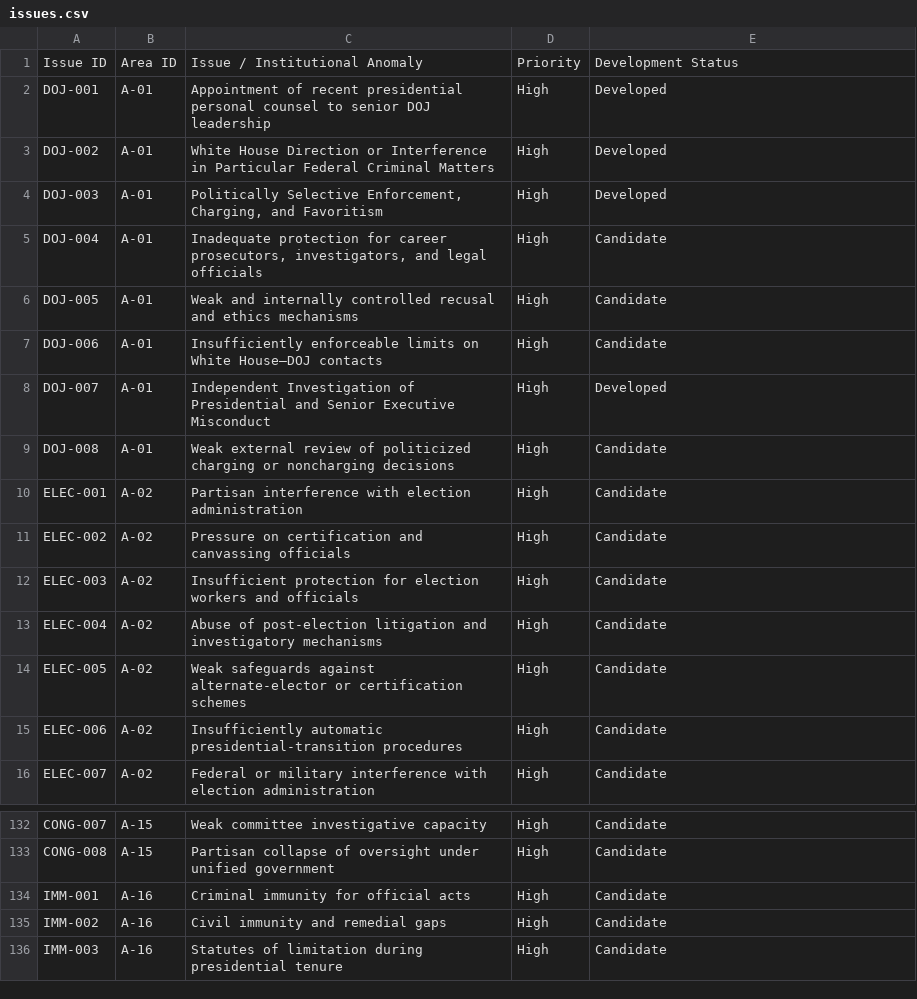
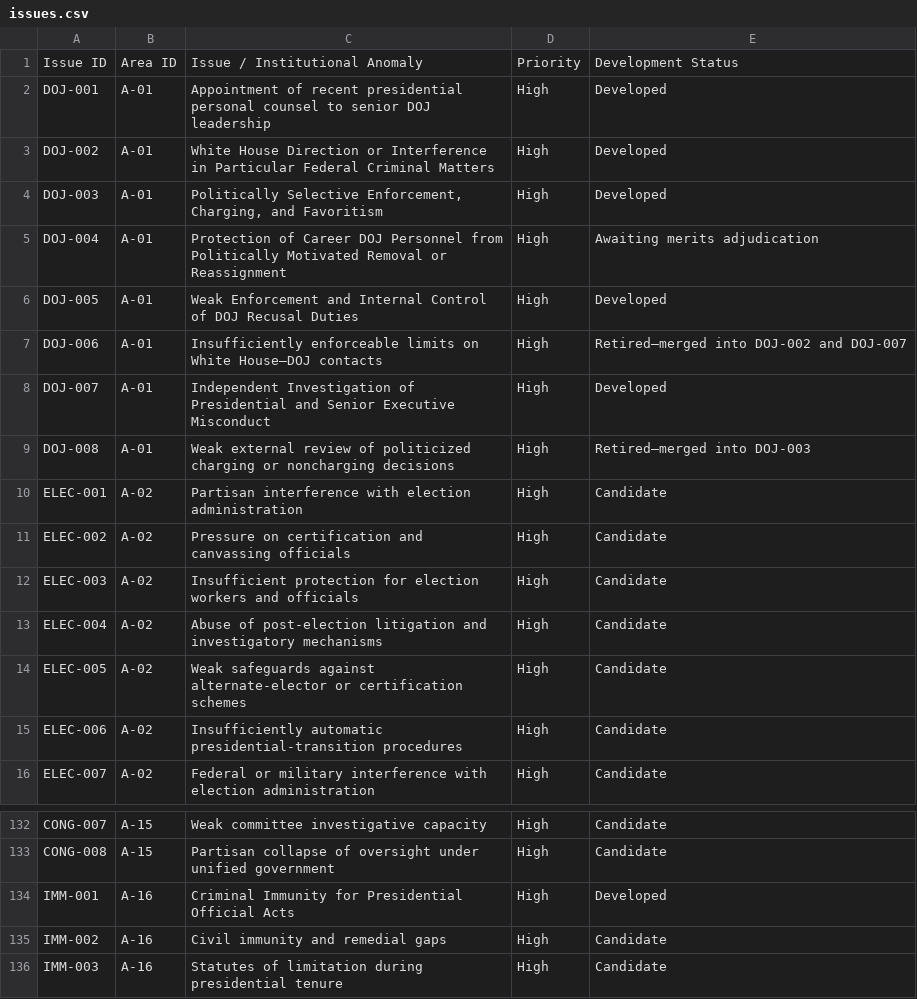
Before and after one commit to Thorncrag/ARRP, a CSV file: inventory/issues.csv, drawn as a sheet; only a part is shown, gaps mark what is left out.

Commit message:
Apply DOJ and IMM-001 status and ownership updates

```diff
--- a/inventory/issues.csv
+++ b/inventory/issues.csv
@@ -4,7 +4,7 @@ DOJ-002,A-01,White House Direction or Interference in Particular Federal Crimina
 DOJ-003,A-01,"Politically Selective Enforcement, Charging, and Favoritism",High,Developed
-DOJ-004,A-01,"Inadequate protection for career prosecutors, investigators, and legal officials",High,Candidate
-DOJ-005,A-01,Weak and internally controlled recusal and ethics mechanisms,High,Candidate
-DOJ-006,A-01,Insufficiently enforceable limits on White House–DOJ contacts,High,Candidate
+DOJ-004,A-01,Protection of Career DOJ Personnel from Politically Motivated Removal or Reassignment,High,Awaiting merits adjudication
+DOJ-005,A-01,Weak Enforcement and Internal Control of DOJ Recusal Duties,High,Developed
+DOJ-006,A-01,Insufficiently enforceable limits on White House–DOJ contacts,High,Retired—merged into DOJ-002 and DOJ-007
 DOJ-007,A-01,Independent Investigation of Presidential and Senior Executive Misconduct,High,Developed
-DOJ-008,A-01,Weak external review of politicized charging or noncharging decisions,High,Candidate
+DOJ-008,A-01,Weak external review of politicized charging or noncharging decisions,High,Retired—merged into DOJ-003
 ELEC-001,A-02,Partisan interference with election administration,High,Candidate
@@ -133,3 +133,3 @@ CONG-007,A-15,Weak committee investigative capacity,High,Candidate
 CONG-008,A-15,Partisan collapse of oversight under unified government,High,Candidate
-IMM-001,A-16,Criminal immunity for official acts,High,Candidate
+IMM-001,A-16,Criminal Immunity for Presidential Official Acts,High,Developed
 IMM-002,A-16,Civil immunity and remedial gaps,High,Candidate
```
